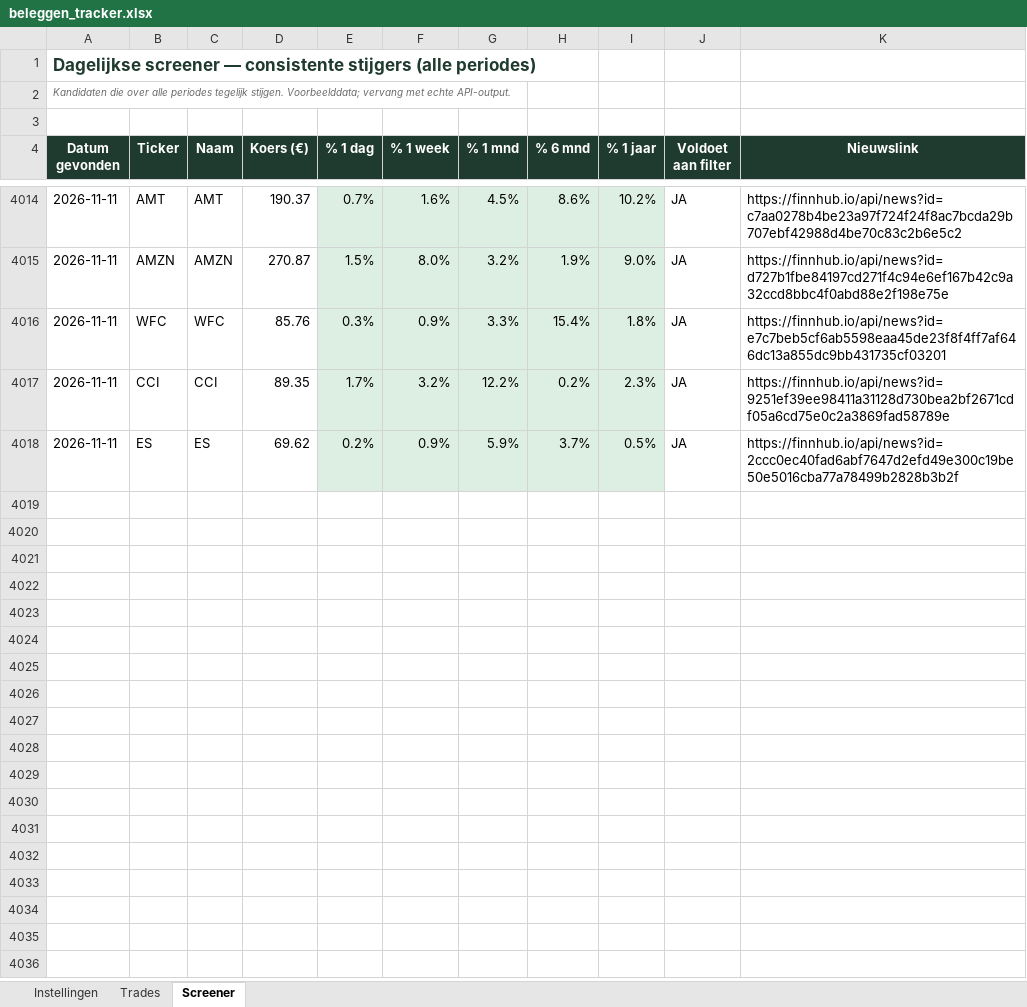
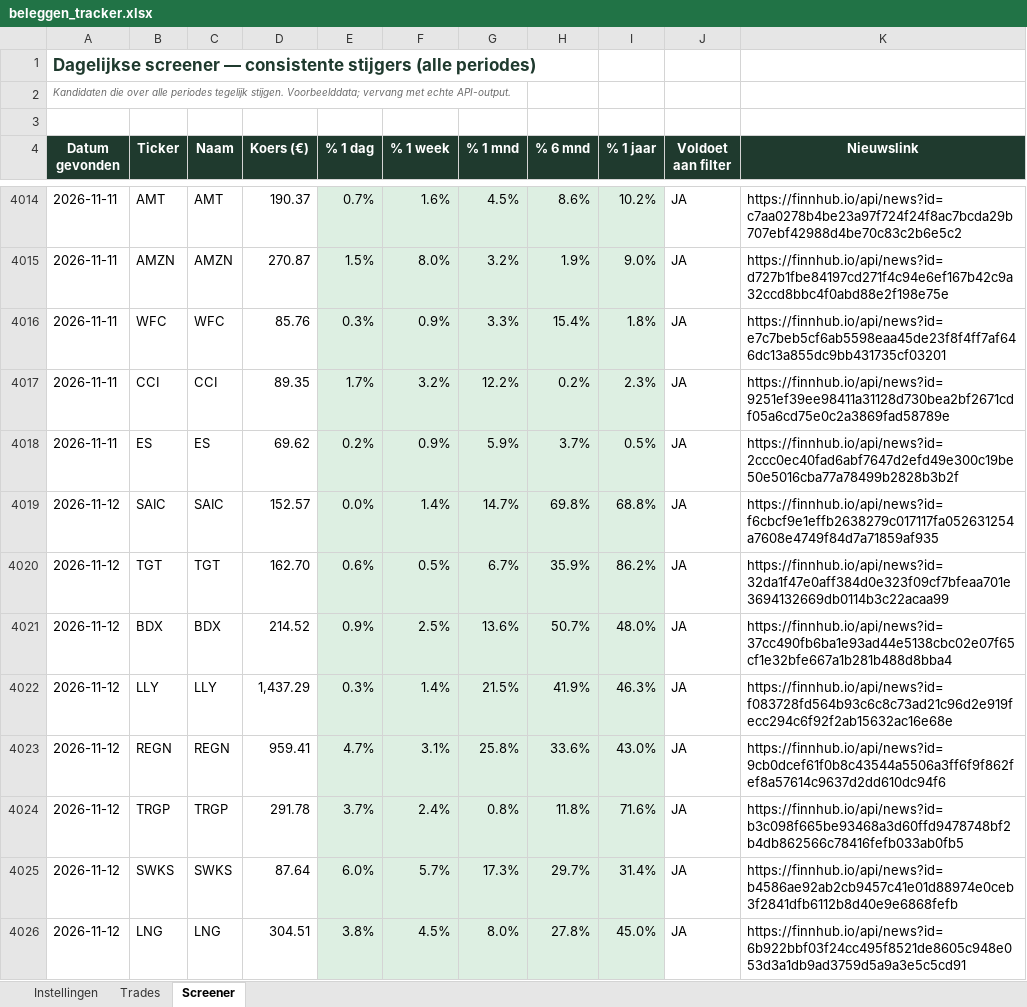
Before and after one commit to ignazio090/momentum-screener, an Excel workbook: beleggen_tracker.xlsx, sheet Screener, drawn as a sheet; only a part is shown, gaps mark what is left out; values as stored, in another font and other column widths than the file's, no borders; the diff covers the shown part only; the diff names each change by its address in the sheet, - before the commit and + after, or states it on an @@ line.

```diff
--- a/beleggen_tracker.xlsx (sheet Screener)
+++ b/beleggen_tracker.xlsx (sheet Screener)
+row 4019: 2026-11-12 | SAIC | SAIC | 152.57 | 0.0% | 1.4% | 14.7% | 69.8% | 68.8% | JA | https://finnhub.io/api/news?id=f6cbcf9e1effb2638279c017117fa052631254a7608e4749f84d7a71859af935
+row 4020: 2026-11-12 | TGT | TGT | 162.70 | 0.6% | 0.5% | 6.7% | 35.9% | 86.2% | JA | https://finnhub.io/api/news?id=32da1f47e0aff384d0e323f09cf7bfeaa701e3694132669db0114b3c22acaa99
+row 4021: 2026-11-12 | BDX | BDX | 214.52 | 0.9% | 2.5% | 13.6% | 50.7% | 48.0% | JA | https://finnhub.io/api/news?id=37cc490fb6ba1e93ad44e5138cbc02e07f65cf1e32bfe667a1b281b488d8bba4
+row 4022: 2026-11-12 | LLY | LLY | 1,437.29 | 0.3% | 1.4% | 21.5% | 41.9% | 46.3% | JA | https://finnhub.io/api/news?id=f083728fd564b93c6c8c73ad21c96d2e919fecc294c6f92f2ab15632ac16e68e
+row 4023: 2026-11-12 | REGN | REGN | 959.41 | 4.7% | 3.1% | 25.8% | 33.6% | 43.0% | JA | https://finnhub.io/api/news?id=9cb0dcef61f0b8c43544a5506a3ff6f9f862fef8a57614c9637d2dd610dc94f6
+row 4024: 2026-11-12 | TRGP | TRGP | 291.78 | 3.7% | 2.4% | 0.8% | 11.8% | 71.6% | JA | https://finnhub.io/api/news?id=b3c098f665be93468a3d60ffd9478748bf2b4db862566c78416fefb033ab0fb5
+row 4025: 2026-11-12 | SWKS | SWKS | 87.64 | 6.0% | 5.7% | 17.3% | 29.7% | 31.4% | JA | https://finnhub.io/api/news?id=b4586ae92ab2cb9457c41e01d88974e0ceb3f2841dfb6112b8d40e9e6868fefb
+row 4026: 2026-11-12 | LNG | LNG | 304.51 | 3.8% | 4.5% | 8.0% | 27.8% | 45.0% | JA | https://finnhub.io/api/news?id=6b922bbf03f24cc495f8521de8605c948e053d3a1db9ad3759d5a9a3e5c5cd91
```
Also changed, not shown: 34 added rows elsewhere in this sheet, 2 other files.
